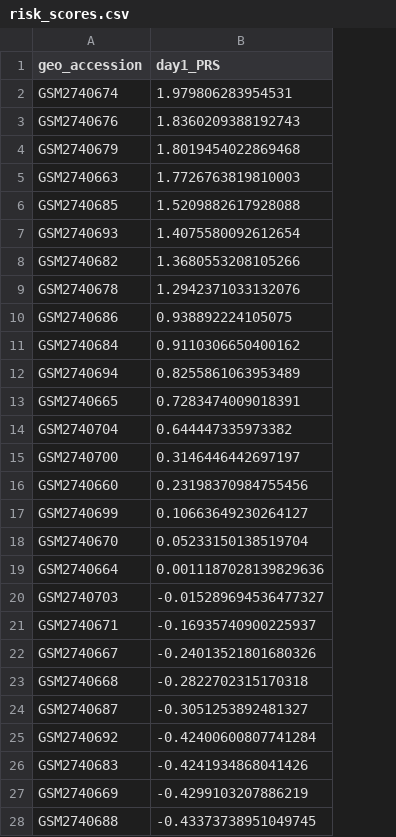
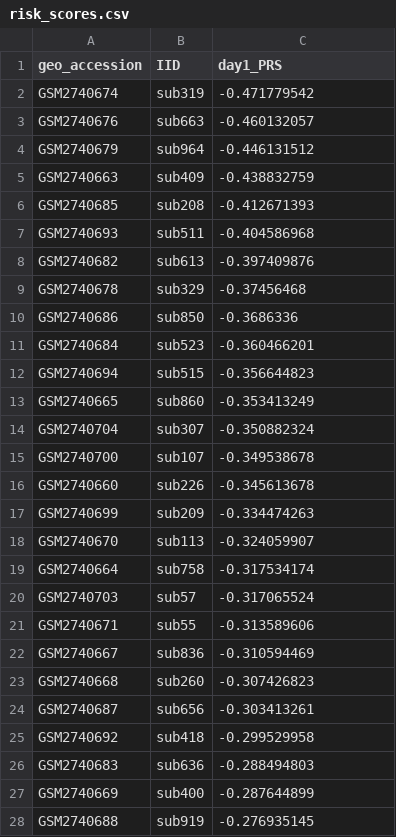
Before and after one commit to stripathy/kcni_summer, a CSV file: data/day1_PRS/risk_scores.csv, drawn as a sheet; only a part is shown; addresses are those after the commit; the diff covers the shown part only; the diff names each change by its address in the sheet, - before the commit and + after, or states it on an @@ line.

Commit message:
updates risk scores from Dan

```diff
--- a/data/day1_PRS/risk_scores.csv
+++ b/data/day1_PRS/risk_scores.csv
+column B (IID), rows 2-28: sub319 | sub663 | sub964 | sub409 | sub208 | sub511 | sub613 | sub329 | sub850 | sub523 | sub515 | sub860 | sub307 | sub107 | sub226 | sub209 | sub113 | sub758 | sub57 | sub55 | sub836 | sub260 | sub656 | sub418 | sub636 | sub400 | sub919
-C2 (day1_PRS): 1.979806283954531
+C2 (day1_PRS): -0.471779542
-C3 (day1_PRS): 1.8360209388192743
+C3 (day1_PRS): -0.460132057
-C4 (day1_PRS): 1.8019454022869468
+C4 (day1_PRS): -0.446131512
-C5 (day1_PRS): 1.7726763819810003
+C5 (day1_PRS): -0.438832759
-C6 (day1_PRS): 1.5209882617928088
+C6 (day1_PRS): -0.412671393
-C7 (day1_PRS): 1.4075580092612654
+C7 (day1_PRS): -0.404586968
-C8 (day1_PRS): 1.3680553208105266
+C8 (day1_PRS): -0.397409876
-C9 (day1_PRS): 1.2942371033132076
+C9 (day1_PRS): -0.37456468
-C10 (day1_PRS): 0.938892224105075
+C10 (day1_PRS): -0.3686336
-C11 (day1_PRS): 0.9110306650400162
+C11 (day1_PRS): -0.360466201
-C12 (day1_PRS): 0.8255861063953489
+C12 (day1_PRS): -0.356644823
-C13 (day1_PRS): 0.7283474009018391
+C13 (day1_PRS): -0.353413249
-C14 (day1_PRS): 0.644447335973382
+C14 (day1_PRS): -0.350882324
-C15 (day1_PRS): 0.3146446442697197
+C15 (day1_PRS): -0.349538678
-C16 (day1_PRS): 0.23198370984755456
+C16 (day1_PRS): -0.345613678
-C17 (day1_PRS): 0.10663649230264127
+C17 (day1_PRS): -0.334474263
-C18 (day1_PRS): 0.05233150138519704
+C18 (day1_PRS): -0.324059907
-C19 (day1_PRS): 0.0011187028139829636
+C19 (day1_PRS): -0.317534174
-C20 (day1_PRS): -0.015289694536477327
+C20 (day1_PRS): -0.317065524
-C21 (day1_PRS): -0.16935740900225937
+C21 (day1_PRS): -0.313589606
-C22 (day1_PRS): -0.24013521801680326
+C22 (day1_PRS): -0.310594469
-C23 (day1_PRS): -0.2822702315170318
+C23 (day1_PRS): -0.307426823
-C24 (day1_PRS): -0.3051253892481327
+C24 (day1_PRS): -0.303413261
-C25 (day1_PRS): -0.42400600807741284
+C25 (day1_PRS): -0.299529958
-C26 (day1_PRS): -0.4241934868041426
+C26 (day1_PRS): -0.288494803
-C27 (day1_PRS): -0.4299103207886219
+C27 (day1_PRS): -0.287644899
-C28 (day1_PRS): -0.43373738951049745
+C28 (day1_PRS): -0.276935145
```
Also changed, not shown: 21 edited cells elsewhere in this file.
